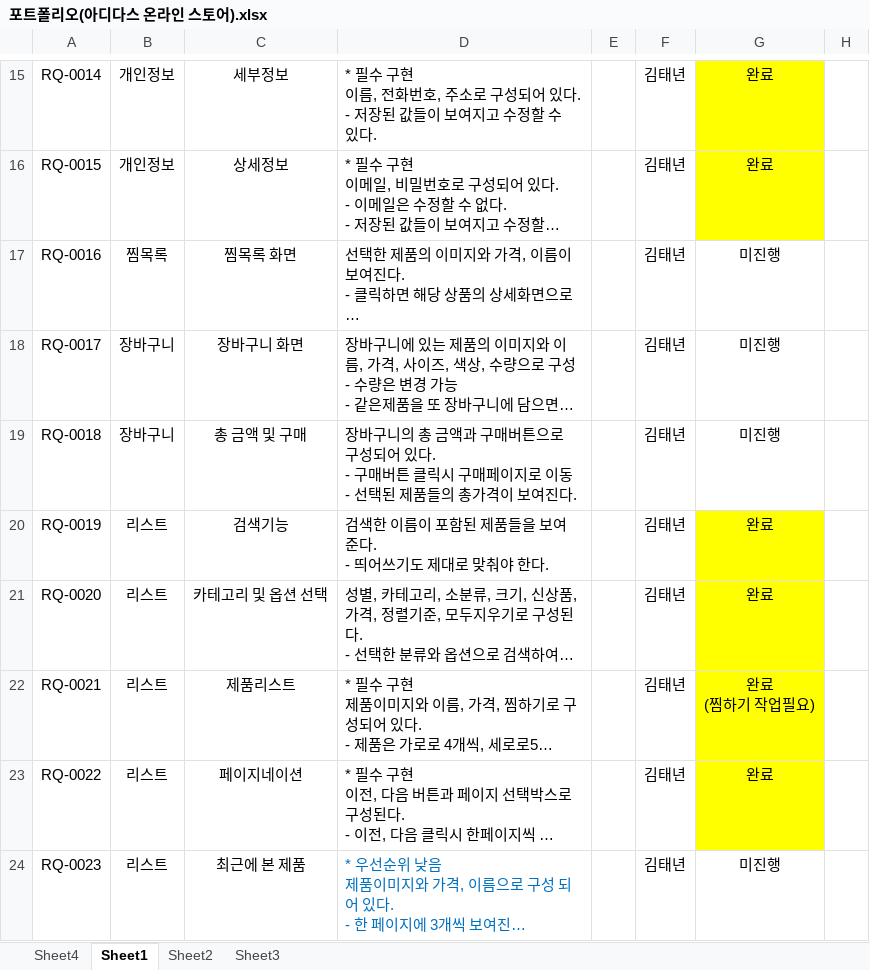
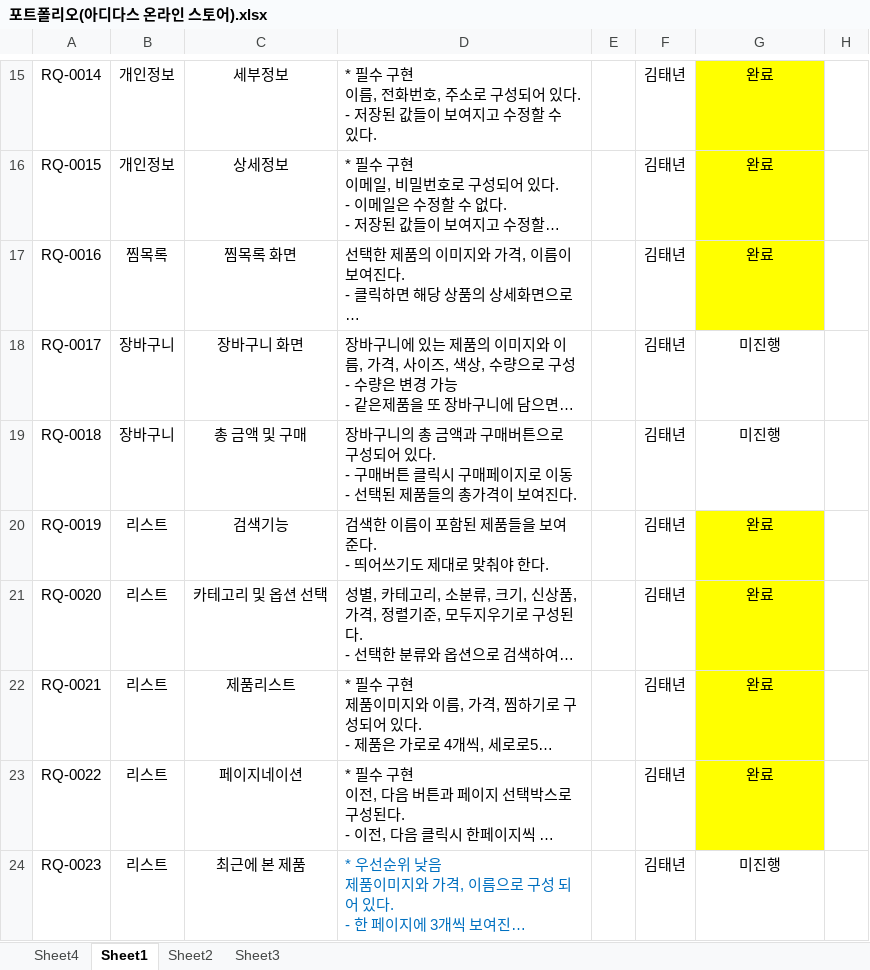
Before and after one commit to KIMTAENYEON/adidas_store_tn, an Excel workbook: 포트폴리오(아디다스 온라인 스토어).xlsx, sheet Sheet1, drawn as a sheet; only a part is shown, gaps mark what is left out; long unchanged cells end in …; values as stored, in another font and other column widths than the file's, no borders; ↵ is a line break in a cell; the diff covers the shown part only; the diff names each change by its address in the sheet, - before the commit and + after, or states it on an @@ line.

Commit message:
포트폴리오 요구사항 명세서 (아디다스온라인스토어)

```diff
--- a/포트폴리오(아디다스 온라인 스토어).xlsx (sheet Sheet1)
+++ b/포트폴리오(아디다스 온라인 스토어).xlsx (sheet Sheet1)
-G17: 미진행
+G17: 완료
-G17 fill: none
+G17 fill: #FFFF00
-G22: 완료 ↵ (찜하기 작업필요)
+G22: 완료
```
Also changed, not shown: 1 added row, 5 edited cells and cell formats elsewhere in this sheet.
